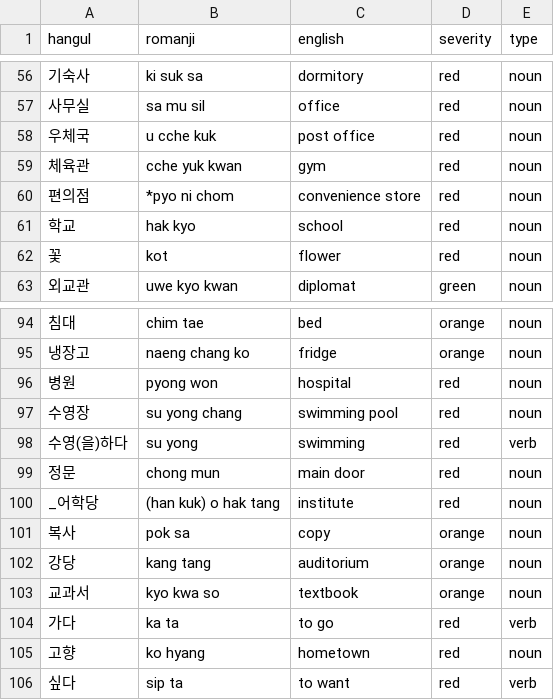
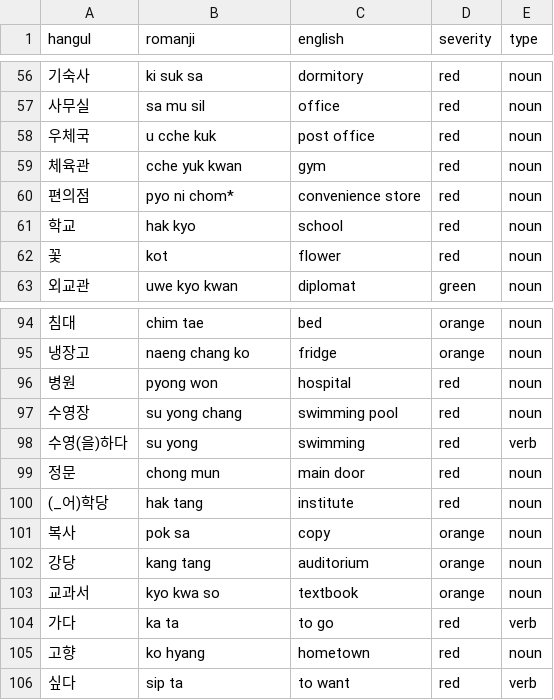
Before and after one commit to aquanow-calvin/aquanow-calvin.github.io, a CSV file: public/vocab_1.csv, drawn as a sheet; only a part is shown, gaps mark what is left out.

Commit message:
update

```diff
--- a/public/vocab_1.csv
+++ b/public/vocab_1.csv
@@ -59,3 +59,3 @@ hangul,romanji,english,severity,type
 체육관,cche yuk kwan,gym,red,noun
-편의점,*pyo ni chom,convenience store,red,noun
+편의점,pyo ni chom*,convenience store,red,noun
 학교,hak kyo,school,red,noun
@@ -99,3 +99,3 @@ hangul,romanji,english,severity,type
 정문,chong mun,main door,red,noun
-_어학당,(han kuk) o hak tang,institute,red,noun
+(_어)학당,hak tang,institute,red,noun
 복사,pok sa,copy,orange,noun
```
